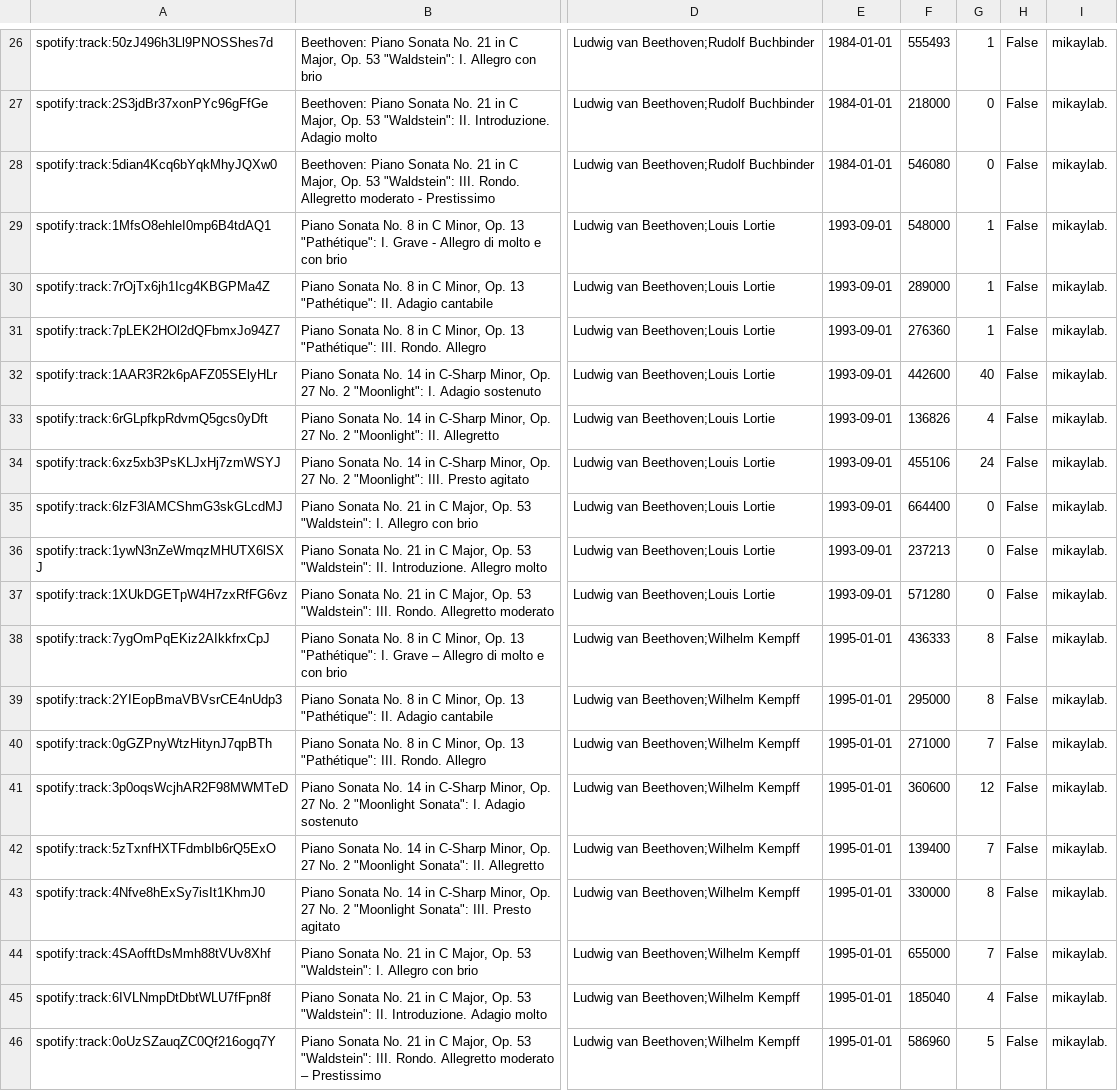
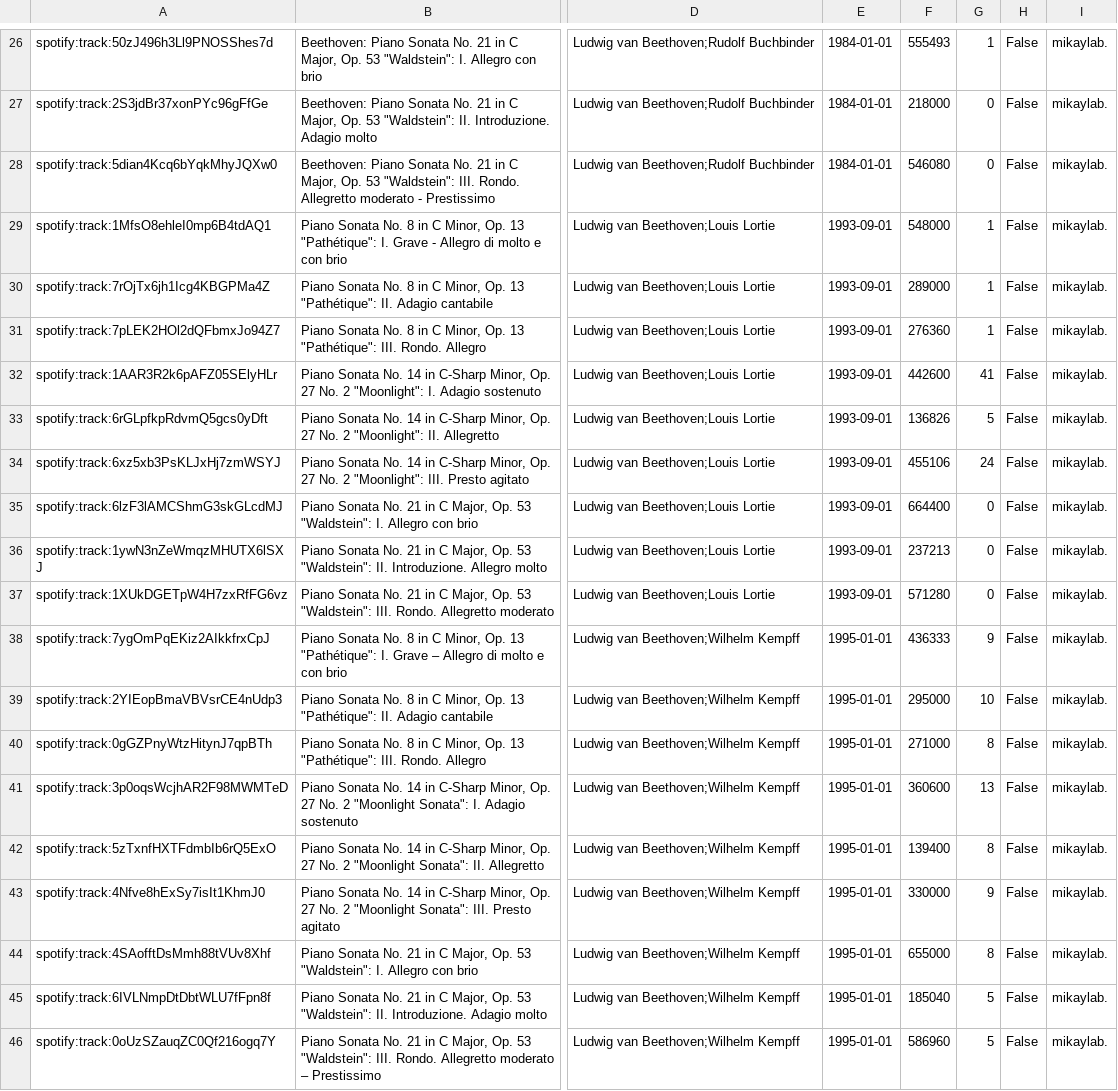
Before and after one commit to mikaylavdb/compmusicology, a CSV file: beethoven_sonatas_tidy.csv, drawn as a sheet; only a part is shown, gaps mark what is left out; the diff covers the shown part only; the diff names each change by its address in the sheet, - before the commit and + after, or states it on an @@ line.

```diff
--- a/beethoven_sonatas_tidy.csv
+++ b/beethoven_sonatas_tidy.csv
-G32: 40
+G32: 41
-G33: 4
+G33: 5
-G38: 8
+G38: 9
-G39: 8
+G39: 10
-G40: 7
+G40: 8
-G41: 12
+G41: 13
-G42: 7
+G42: 8
-G43: 8
+G43: 9
-G44: 7
+G44: 8
-G45: 4
+G45: 5
```
Also changed, not shown: 2 added rows, 2 removed rows and 41 edited cells elsewhere in this file, 11 other files.
